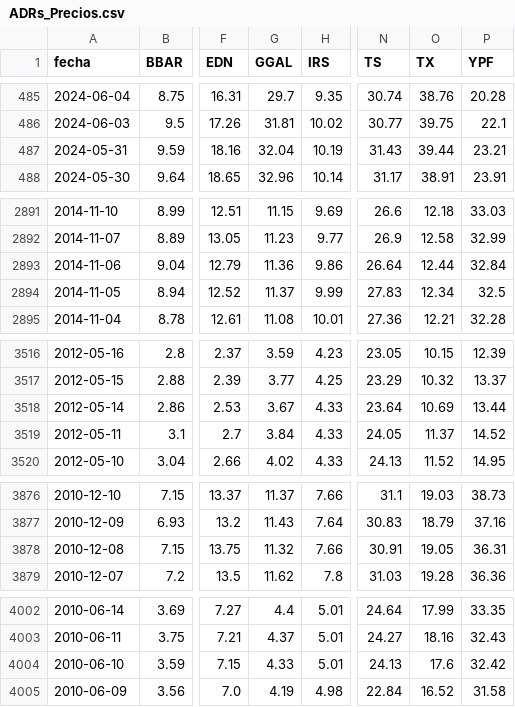
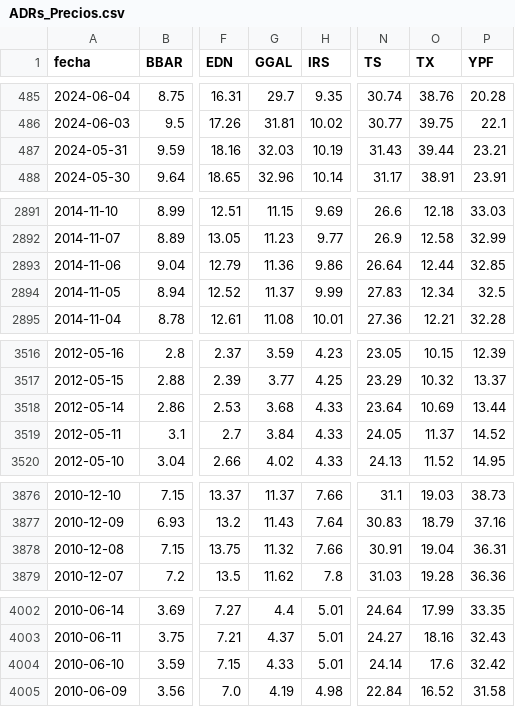
Before and after one commit to jesusrobles824/Automatizacion-de-Datos-y-Proyectos-BI, a CSV file: Automatización de Datos/ADRs_Precios.csv, drawn as a sheet; only a part is shown, gaps mark what is left out; the diff names each change by its address in the sheet, - before the commit and + after, or states it on an @@ line.

```diff
--- a/Automatización de Datos/ADRs_Precios.csv
+++ b/Automatización de Datos/ADRs_Precios.csv
-G487 (GGAL): 32.04
+G487 (GGAL): 32.03
-P2893 (YPF): 32.84
+P2893 (YPF): 32.85
-G3518 (GGAL): 3.67
+G3518 (GGAL): 3.68
-O3878 (TX): 19.05
+O3878 (TX): 19.04
-N4004 (TS): 24.13
+N4004 (TS): 24.14
```
Also changed, not shown: Automatización de Datos/ADRs_variacion_porcentual_diaria.csv.
